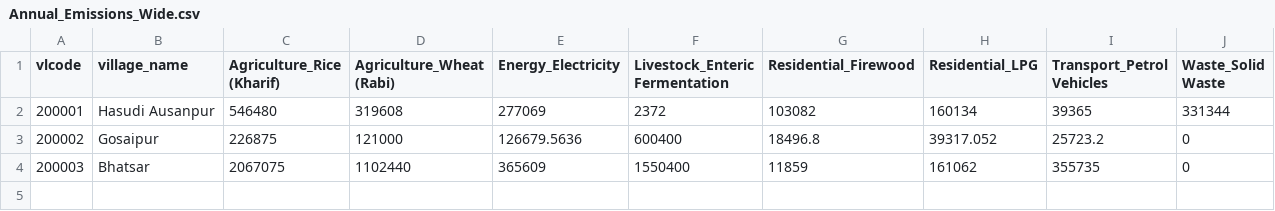
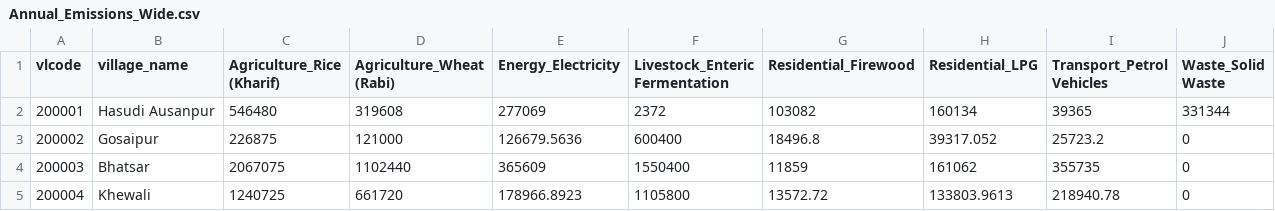
Before and after one commit to anoop1296/carbon, a CSV file: public/Clean2/Annual_Emissions_Wide.csv, drawn as a sheet.

```diff
--- a/public/Clean2/Annual_Emissions_Wide.csv
+++ b/public/Clean2/Annual_Emissions_Wide.csv
@@ -4 +4,2 @@ vlcode,village_name,Agriculture_Rice (Kharif),Agriculture_Wheat (Rabi),Energy_El
 200003,Bhatsar,2067075,1102440,365609,1550400,11859,161062,355735,0
+200004,Khewali,1240725,661720,178966.8923,1105800,13572.72,133803.9613,218940.78,0
```
Also changed, not shown: public/Clean2/Carbon_Budget_After_Wide.csv, public/Clean2/Carbon_Budget_Before_Wide.csv, 11 other files.
